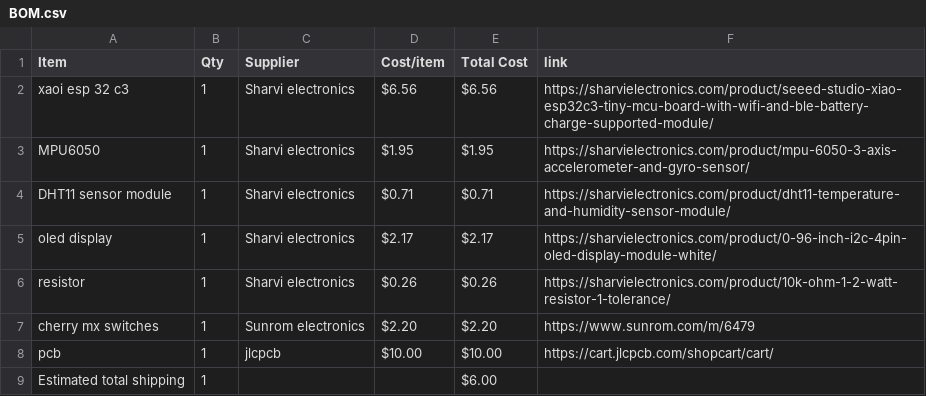
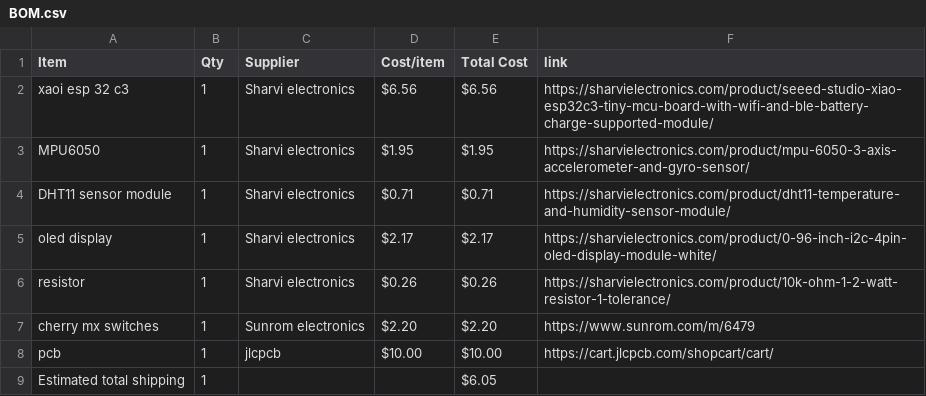
Before and after one commit to AlteranteTony/starbie, a CSV file: BOM.csv, drawn as a sheet.

Commit message:
Sync Starbie from Half Life

```diff
--- a/BOM.csv
+++ b/BOM.csv
@@ -8,2 +8,2 @@ cherry mx switches,1,Sunrom electronics,$2.20,$2.20,https://www.sunrom.com/m/647
 pcb,1,jlcpcb,$10.00,$10.00,https://cart.jlcpcb.com/shopcart/cart/
-Estimated total shipping,1,,,$6.00,
+Estimated total shipping,1,,,$6.05,
```
